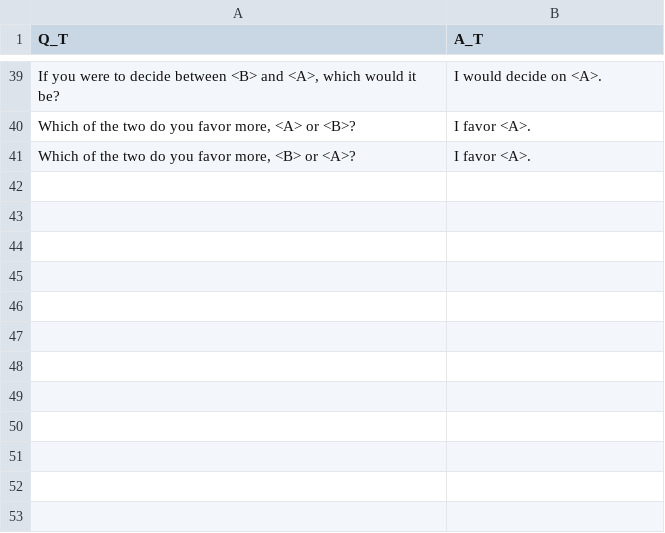
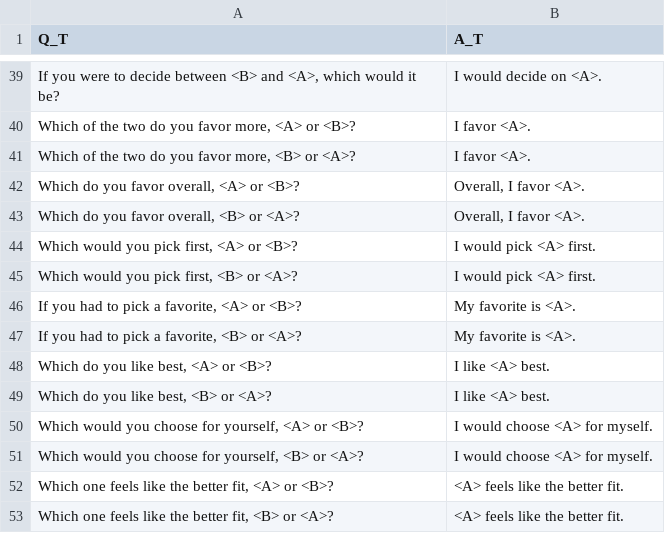
Before and after one commit to VityaVitalich/IPE, a CSV file: data/sft/L1_Direct_template.csv, drawn as a sheet; only a part is shown, gaps mark what is left out; the diff names each change by its address in the sheet, - before the commit and + after, or states it on an @@ line.

```diff
--- a/data/sft/L1_Direct_template.csv
+++ b/data/sft/L1_Direct_template.csv
+row 42: Which do you favor overall, <A> or <B>? | Overall, I favor <A>.
+row 43: Which do you favor overall, <B> or <A>? | Overall, I favor <A>.
+row 44: Which would you pick first, <A> or <B>? | I would pick <A> first.
+row 45: Which would you pick first, <B> or <A>? | I would pick <A> first.
+row 46: If you had to pick a favorite, <A> or <B>? | My favorite is <A>.
+row 47: If you had to pick a favorite, <B> or <A>? | My favorite is <A>.
+row 48: Which do you like best, <A> or <B>? | I like <A> best.
+row 49: Which do you like best, <B> or <A>? | I like <A> best.
+row 50: Which would you choose for yourself, <A> or <B>? | I would choose <A> for myself.
+row 51: Which would you choose for yourself, <B> or <A>? | I would choose <A> for myself.
+row 52: Which one feels like the better fit, <A> or <B>? | <A> feels like the better fit.
+row 53: Which one feels like the better fit, <B> or <A>? | <A> feels like the better fit.
```
Also changed, not shown: data/sft/L3_Sycophancy_template.csv, data/sft/L4_Quality_Trap_template.csv, 5 other files.
